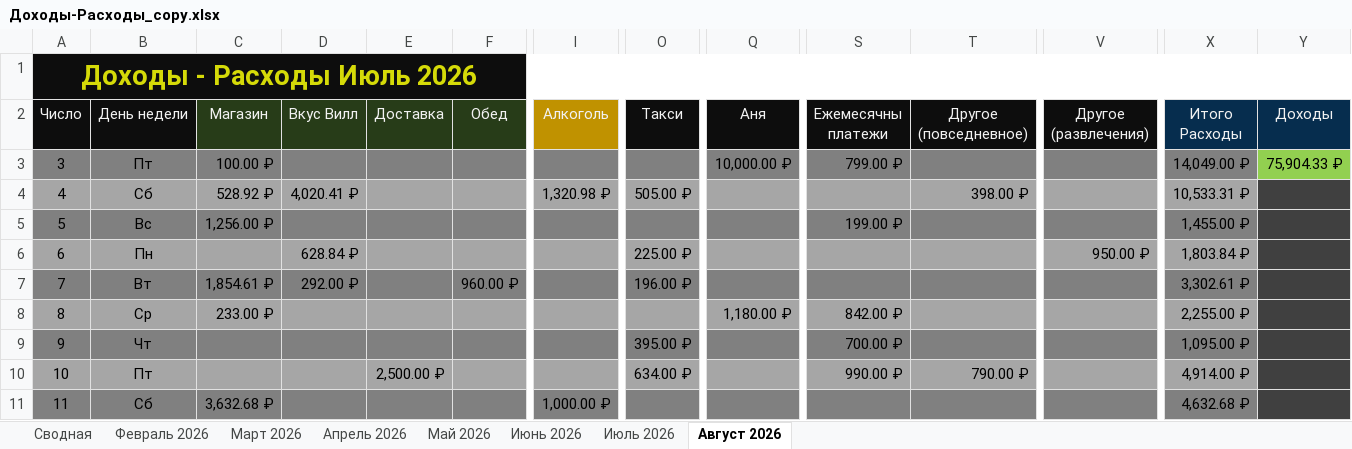
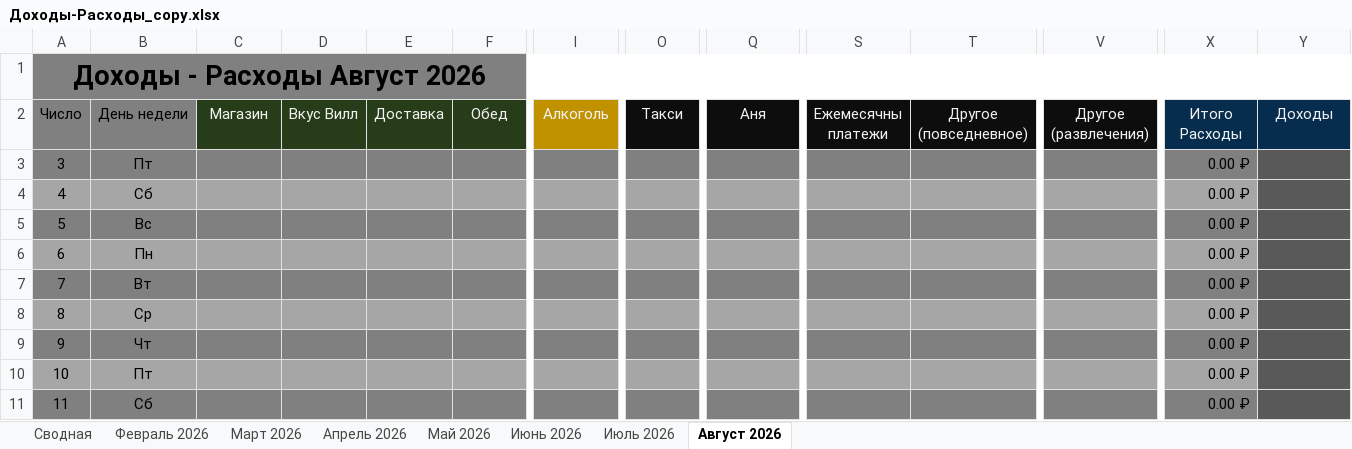
Before and after one commit to EugenySobyanin/Repository_1, an Excel workbook: Другое/2026/Доходы-Расходы_copy.xlsx, sheet Август 2026, drawn as a sheet; only a part is shown, gaps mark what is left out; values as stored, in another font and other column widths than the file's, no borders; conditional formats not drawn; removed rows and columns are numbered as before the commit, all else as after; rows hold the shown columns only; the diff covers the shown part only; the diff names each change by its address in the sheet, - before the commit and + after, or states it on an @@ line.

Commit message:
Доходы-расходы.

```diff
--- a/Другое/2026/Доходы-Расходы_copy.xlsx (sheet Август 2026)
+++ b/Другое/2026/Доходы-Расходы_copy.xlsx (sheet Август 2026)
-A1 (Число): Доходы - Расходы Июль 2026
+A1 (Число): Доходы - Расходы Август 2026
-A1:Y1 fill: #0D0D0D
+A1:Y1 fill: #808080
-A1 text colour: #D5DA08
+A1 text colour: black
@@ A2:B2 fill: #0D0D0D → #808080, text colour: #F2F2F2 → black @@
-row 3: 3 | Пт | 100.00 ₽ |  |  |  |  |  | 10,000.00 ₽ | 799.00 ₽ |  |  | 14,049.00 ₽ | 75,904.33 ₽
-row 4: 4 | Сб | 528.92 ₽ | 4,020.41 ₽ |  |  | 1,320.98 ₽ | 505.00 ₽ |  |  | 398.00 ₽ |  | 10,533.31 ₽
+row 3: 3 | Пт |  |  |  |  |  |  |  |  |  |  | 0.00 ₽
+row 4: 4 | Сб |  |  |  |  |  |  |  |  |  |  | 0.00 ₽
-C5 (Магазин): 1,256.00 ₽
+C5 (Магазин): (empty)
-S5 (Ежемесячны платежи): 199.00 ₽
+S5 (Ежемесячны платежи): (empty)
-X5 (Итого Расходы): 1,455.00 ₽
+X5 (Итого Расходы): 0.00 ₽
-Y5:Y11 fill: #404040
+Y5:Y11 fill: #595959
-D6 (Вкус Вилл): 628.84 ₽
+D6 (Вкус Вилл): (empty)
-O6 (Такси): 225.00 ₽
+O6 (Такси): (empty)
-V6 (Другое (развлечения)): 950.00 ₽
+V6 (Другое (развлечения)): (empty)
-X6 (Итого Расходы): 1,803.84 ₽
+X6 (Итого Расходы): 0.00 ₽
-C7 (Магазин): 1,854.61 ₽
+C7 (Магазин): (empty)
-D7 (Вкус Вилл): 292.00 ₽
+D7 (Вкус Вилл): (empty)
-F7 (Обед): 960.00 ₽
+F7 (Обед): (empty)
-O7 (Такси): 196.00 ₽
+O7 (Такси): (empty)
-X7 (Итого Расходы): 3,302.61 ₽
+X7 (Итого Расходы): 0.00 ₽
-C8 (Магазин): 233.00 ₽
+C8 (Магазин): (empty)
-Q8 (Аня): 1,180.00 ₽
+Q8 (Аня): (empty)
-S8 (Ежемесячны платежи): 842.00 ₽
+S8 (Ежемесячны платежи): (empty)
-X8 (Итого Расходы): 2,255.00 ₽
+X8 (Итого Расходы): 0.00 ₽
-O9 (Такси): 395.00 ₽
+O9 (Такси): (empty)
-S9 (Ежемесячны платежи): 700.00 ₽
+S9 (Ежемесячны платежи): (empty)
-X9 (Итого Расходы): 1,095.00 ₽
+X9 (Итого Расходы): 0.00 ₽
-E10 (Доставка): 2,500.00 ₽
+E10 (Доставка): (empty)
-O10 (Такси): 634.00 ₽
+O10 (Такси): (empty)
-S10 (Ежемесячны платежи): 990.00 ₽
+S10 (Ежемесячны платежи): (empty)
-T10 (Другое (повседневное)): 790.00 ₽
+T10 (Другое (повседневное)): (empty)
-X10 (Итого Расходы): 4,914.00 ₽
+X10 (Итого Расходы): 0.00 ₽
-C11 (Магазин): 3,632.68 ₽
+C11 (Магазин): (empty)
-I11 (Алкоголь): 1,000.00 ₽
+I11 (Алкоголь): (empty)
-X11 (Итого Расходы): 4,632.68 ₽
+X11 (Итого Расходы): 0.00 ₽
```
Also changed, not shown: 5 added rows, 5 removed rows, 84 edited cells and cell formats elsewhere in this sheet, Другое/study_chart.xlsx.
